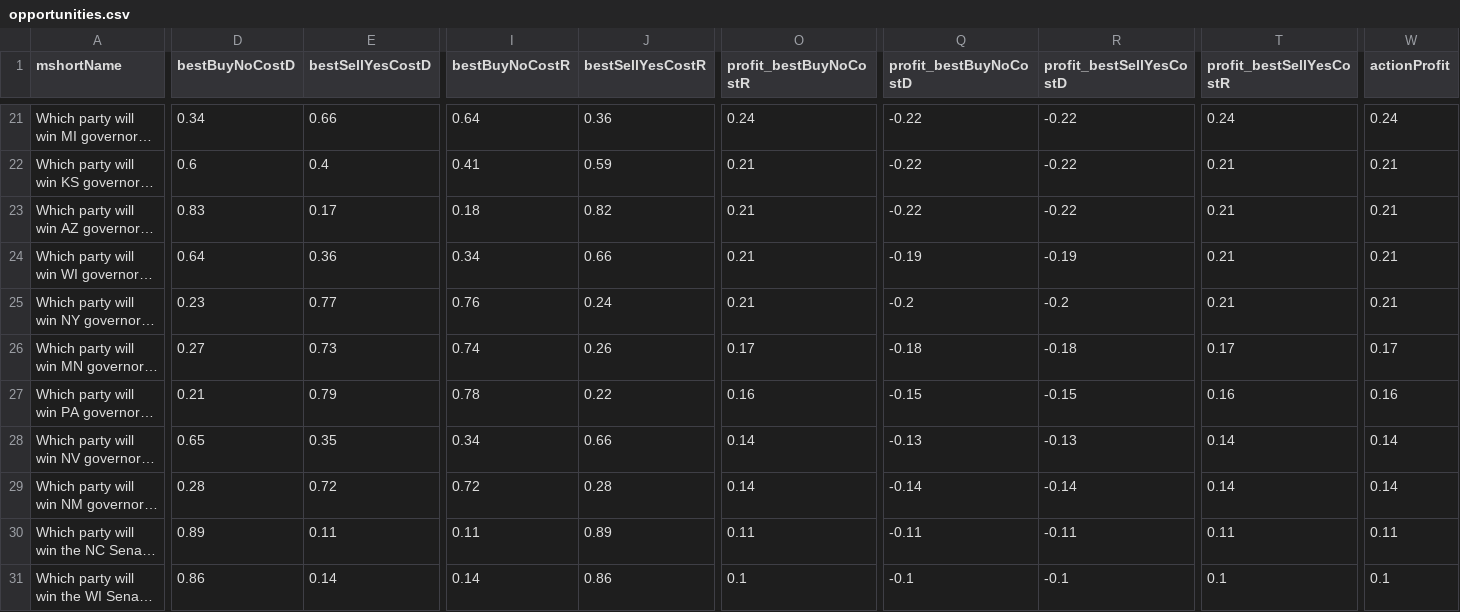
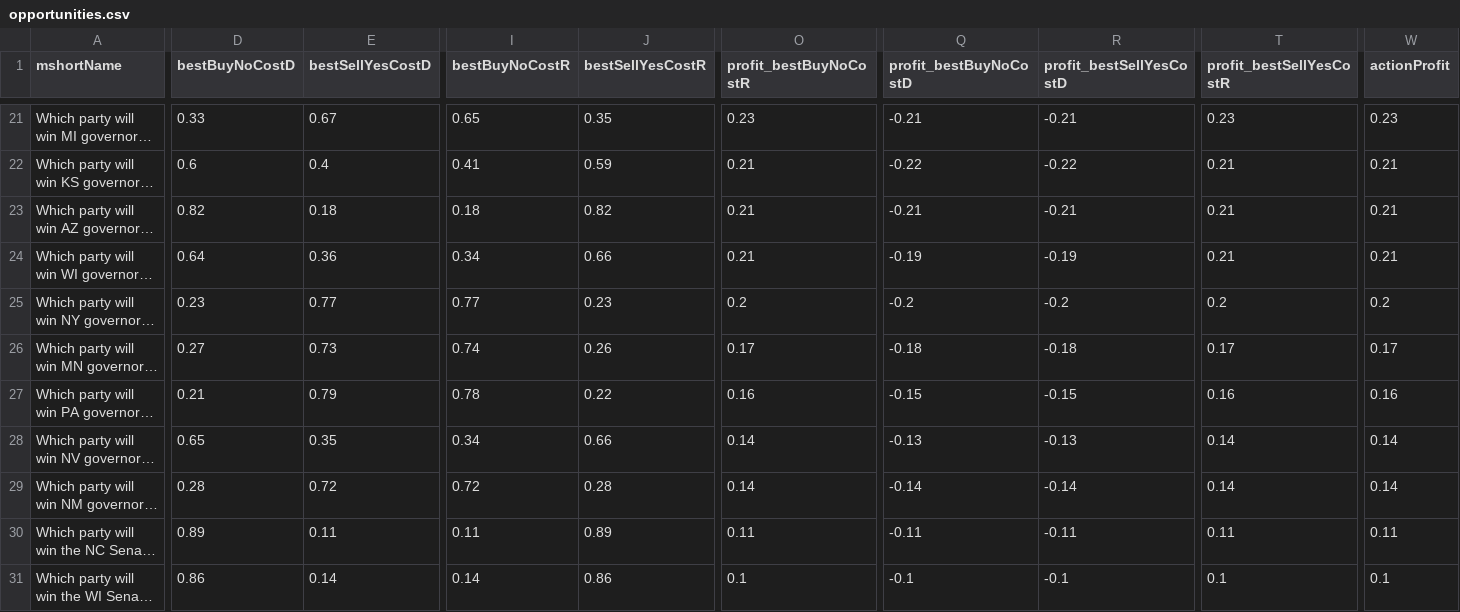
Before and after one commit to qweretyetsfgsdfgsdf/Python-Predict, a CSV file: data/opportunities.csv, drawn as a sheet; only a part is shown, gaps mark what is left out; long unchanged cells end in …; the diff covers the shown part only; the diff names each change by its address in the sheet, - before the commit and + after, or states it on an @@ line.

```diff
--- a/data/opportunities.csv
+++ b/data/opportunities.csv
-D21 (bestBuyNoCostD): 0.34
+D21 (bestBuyNoCostD): 0.33
-E21 (bestSellYesCostD): 0.66
+E21 (bestSellYesCostD): 0.67
-I21 (bestBuyNoCostR): 0.64
+I21 (bestBuyNoCostR): 0.65
-J21 (bestSellYesCostR): 0.36
+J21 (bestSellYesCostR): 0.35
-O21 (profit_bestBuyNoCostR): 0.24
+O21 (profit_bestBuyNoCostR): 0.23
-Q21 (profit_bestBuyNoCostD): -0.22
+Q21 (profit_bestBuyNoCostD): -0.21
-R21 (profit_bestSellYesCostD): -0.22
+R21 (profit_bestSellYesCostD): -0.21
-T21 (profit_bestSellYesCostR): 0.24
+T21 (profit_bestSellYesCostR): 0.23
-W21 (actionProfit): 0.24
+W21 (actionProfit): 0.23
-D23 (bestBuyNoCostD): 0.83
+D23 (bestBuyNoCostD): 0.82
-E23 (bestSellYesCostD): 0.17
+E23 (bestSellYesCostD): 0.18
-Q23 (profit_bestBuyNoCostD): -0.22
+Q23 (profit_bestBuyNoCostD): -0.21
-R23 (profit_bestSellYesCostD): -0.22
+R23 (profit_bestSellYesCostD): -0.21
-I25 (bestBuyNoCostR): 0.76
+I25 (bestBuyNoCostR): 0.77
-J25 (bestSellYesCostR): 0.24
+J25 (bestSellYesCostR): 0.23
-O25 (profit_bestBuyNoCostR): 0.21
+O25 (profit_bestBuyNoCostR): 0.2
-T25 (profit_bestSellYesCostR): 0.21
+T25 (profit_bestSellYesCostR): 0.2
-W25 (actionProfit): 0.21
+W25 (actionProfit): 0.2
```
Also changed, not shown: 74 edited cells elsewhere in this file, 1 other file.
